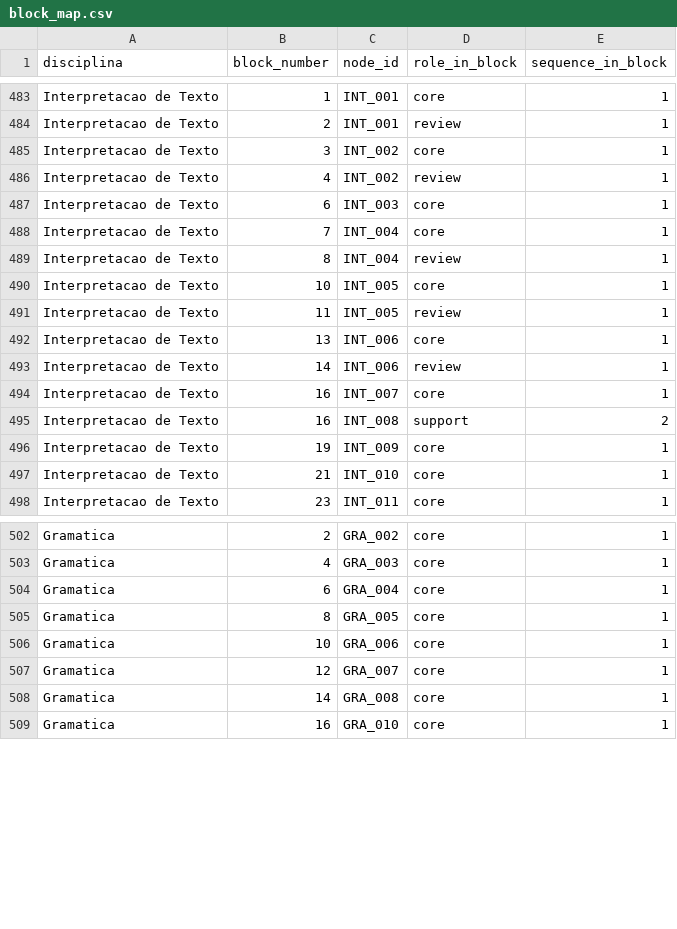
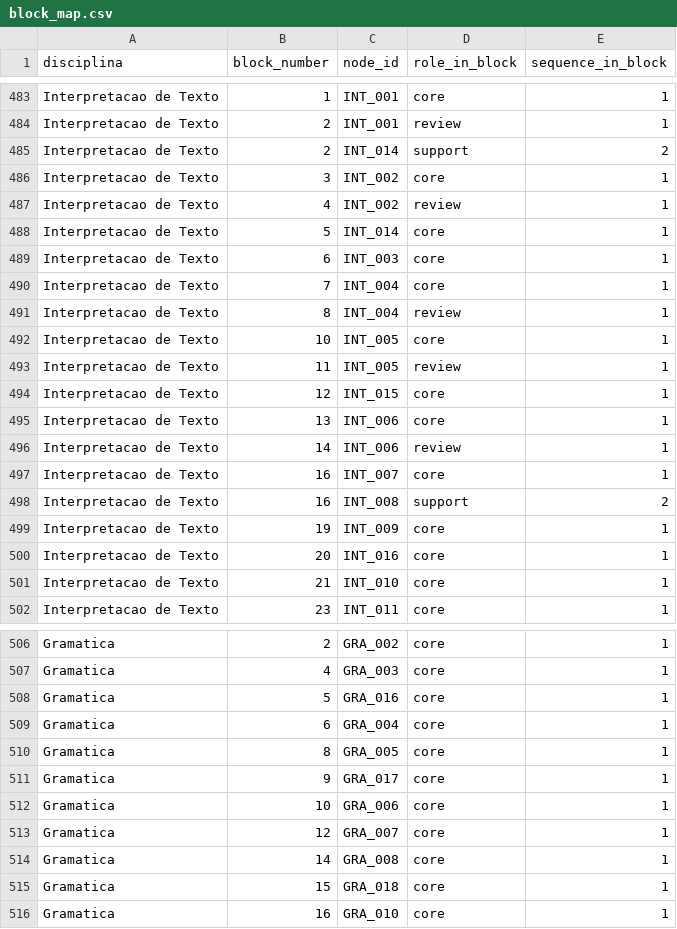
Before and after one commit to Turhel/study-hub, a CSV file: docs/roadmap/block_map.csv, drawn as a sheet; only a part is shown, gaps mark what is left out; the diff names each change by its address in the sheet, - before the commit and + after, or states it on an @@ line.

```diff
--- a/docs/roadmap/block_map.csv
+++ b/docs/roadmap/block_map.csv
+row 485: Interpretacao de Texto | 2 | INT_014 | support | 2
+row 488: Interpretacao de Texto | 5 | INT_014 | core | 1
+row 494: Interpretacao de Texto | 12 | INT_015 | core | 1
+row 500: Interpretacao de Texto | 20 | INT_016 | core | 1
+row 508: Gramatica | 5 | GRA_016 | core | 1
+row 511: Gramatica | 9 | GRA_017 | core | 1
+row 515: Gramatica | 15 | GRA_018 | core | 1
```
Also changed, not shown: docs/roadmap/edges.csv, docs/roadmap/nodes.csv, 1 other file.
